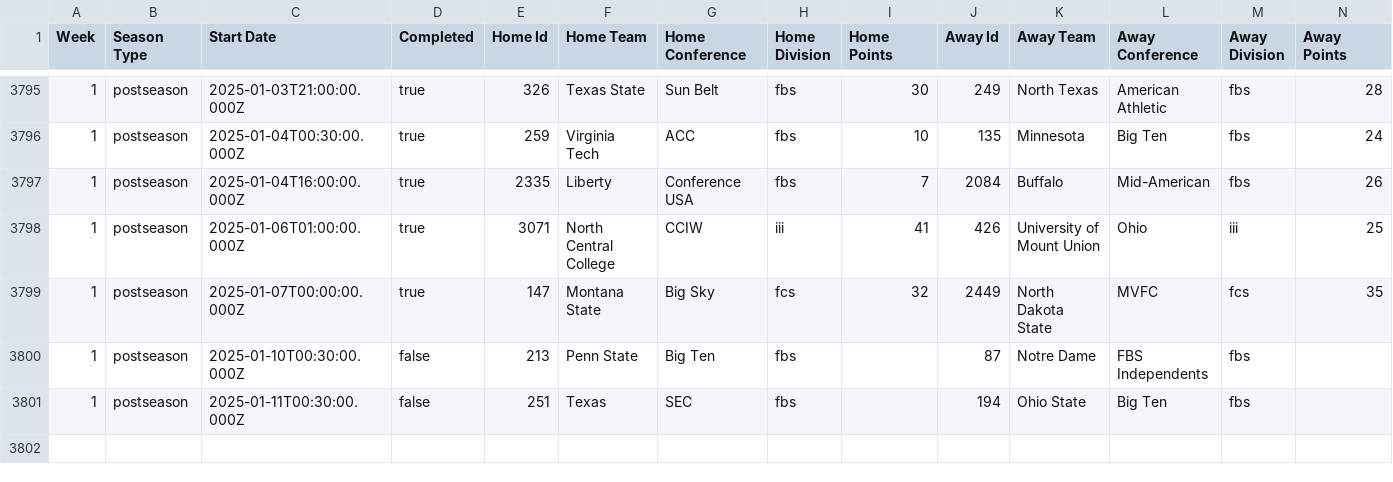
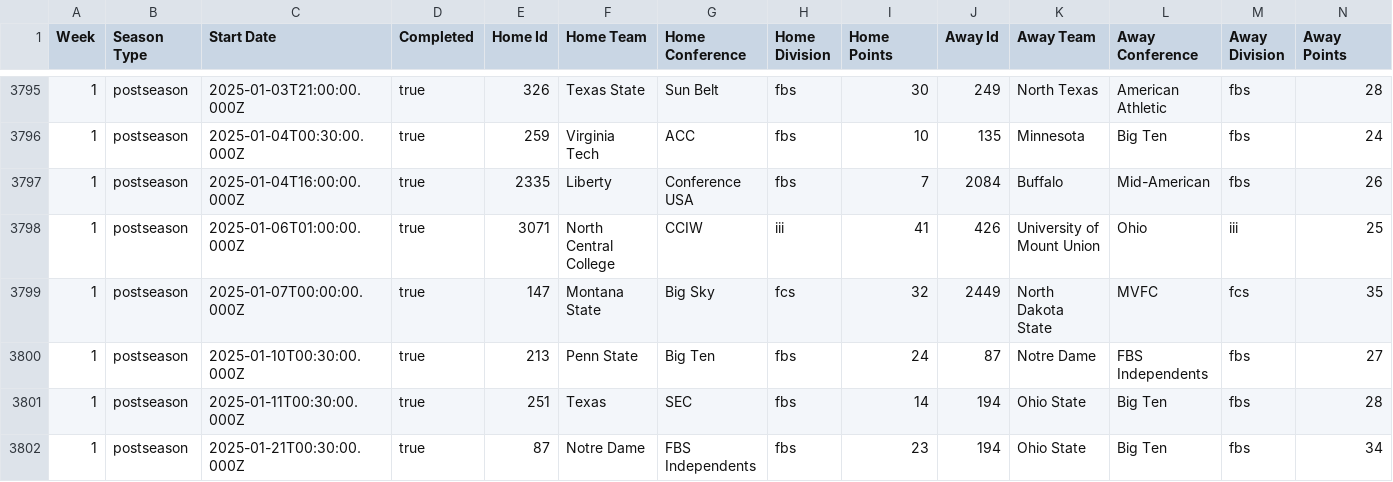
Before and after one commit to IdmFoundInHim/bayesian-resume-rating, a CSV file: 2024.csv, drawn as a sheet; only a part is shown, gaps mark what is left out.

```diff
--- a/2024.csv
+++ b/2024.csv
@@ -3799,3 +3799,4 @@
 "1","postseason","2025-01-07T00:00:00.000Z","true","147","Montana State","Big Sky","fcs","32","2449","North Dakota State","MVFC","fcs","35"
-"1","postseason","2025-01-10T00:30:00.000Z","false","213","Penn State","Big Ten","fbs","","87","Notre Dame","FBS Independents","fbs",""
-"1","postseason","2025-01-11T00:30:00.000Z","false","251","Texas","SEC","fbs","","194","Ohio State","Big Ten","fbs",""
+"1","postseason","2025-01-10T00:30:00.000Z","true","213","Penn State","Big Ten","fbs","24","87","Notre Dame","FBS Independents","fbs","27"
+"1","postseason","2025-01-11T00:30:00.000Z","true","251","Texas","SEC","fbs","14","194","Ohio State","Big Ten","fbs","28"
+"1","postseason","2025-01-21T00:30:00.000Z","true","87","Notre Dame","FBS Independents","fbs","23","194","Ohio State","Big Ten","fbs","34"
```
Also changed, not shown: 4 other files.
